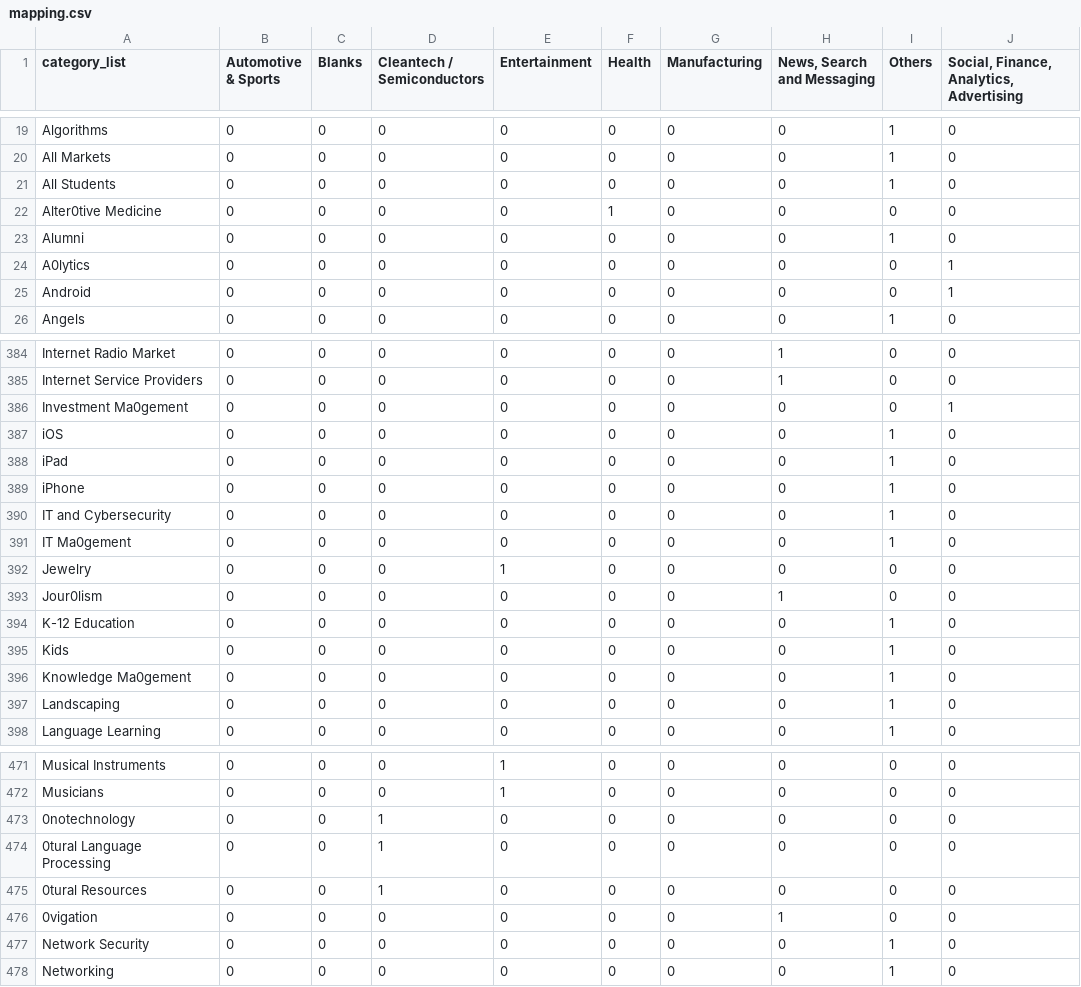
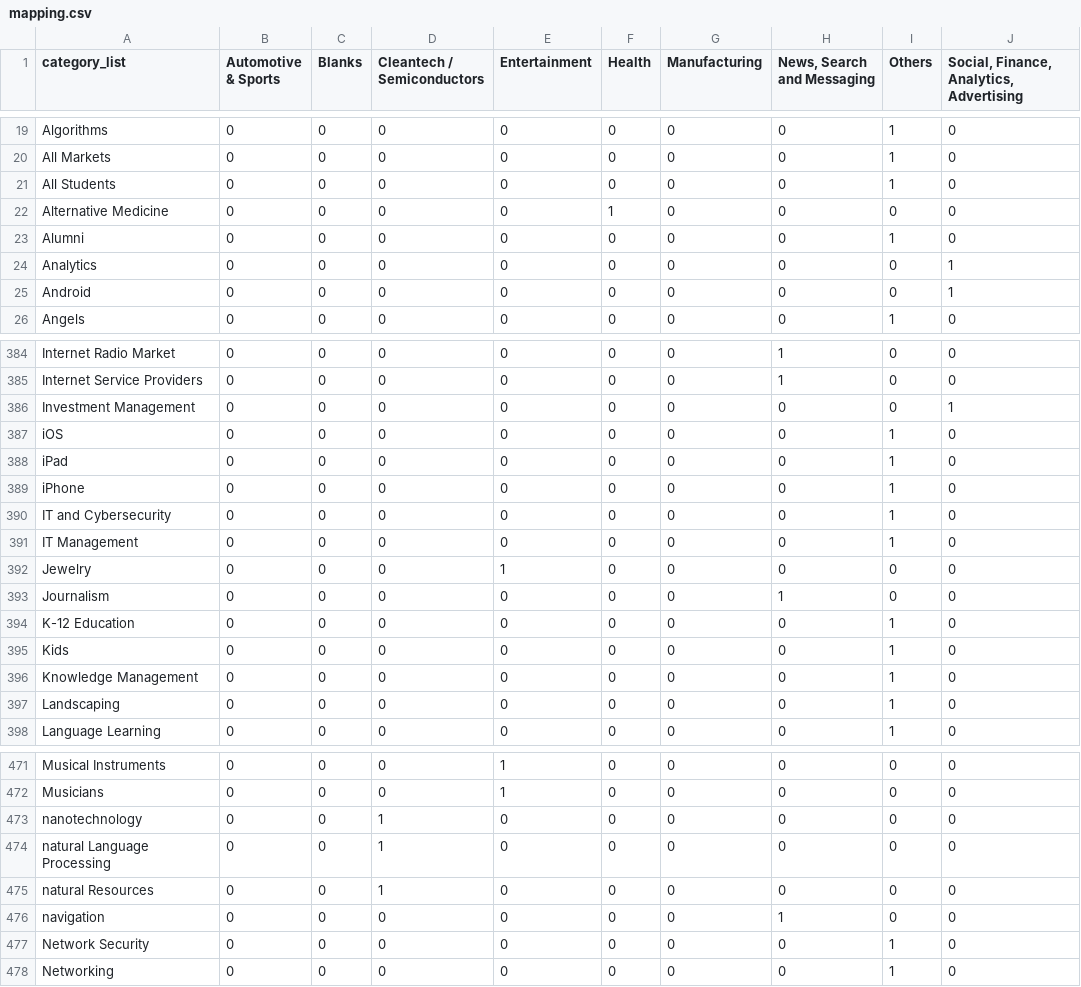
Before and after one commit to Nav33nn/investmentAnalysis, a CSV file: InvestmentAnalysis/data/mapping.csv, drawn as a sheet; only a part is shown, gaps mark what is left out; the diff covers the shown part only.

```diff
--- a/InvestmentAnalysis/data/mapping.csv
+++ b/InvestmentAnalysis/data/mapping.csv
@@ -21,5 +21,5 @@ All Markets,0,0,0,0,0,0,0,1,0
 All Students,0,0,0,0,0,0,0,1,0
-Alter0tive Medicine,0,0,0,0,1,0,0,0,0
+Alternative Medicine,0,0,0,0,1,0,0,0,0
 Alumni,0,0,0,0,0,0,0,1,0
-A0lytics,0,0,0,0,0,0,0,0,1
+Analytics,0,0,0,0,0,0,0,0,1
 Android,0,0,0,0,0,0,0,0,1
@@ -385,3 +385,3 @@ Internet Radio Market,0,0,0,0,0,0,1,0,0
 Internet Service Providers,0,0,0,0,0,0,1,0,0
-Investment Ma0gement,0,0,0,0,0,0,0,0,1
+Investment Management,0,0,0,0,0,0,0,0,1
 iOS,0,0,0,0,0,0,0,1,0
@@ -390,8 +390,8 @@ iPhone,0,0,0,0,0,0,0,1,0
 IT and Cybersecurity,0,0,0,0,0,0,0,1,0
-IT Ma0gement,0,0,0,0,0,0,0,1,0
+IT Management,0,0,0,0,0,0,0,1,0
 Jewelry,0,0,0,1,0,0,0,0,0
-Jour0lism,0,0,0,0,0,0,1,0,0
+Journalism,0,0,0,0,0,0,1,0,0
 K-12 Education,0,0,0,0,0,0,0,1,0
 Kids,0,0,0,0,0,0,0,1,0
-Knowledge Ma0gement,0,0,0,0,0,0,0,1,0
+Knowledge Management,0,0,0,0,0,0,0,1,0
 Landscaping,0,0,0,0,0,0,0,1,0
@@ -472,6 +472,6 @@ Musical Instruments,0,0,0,1,0,0,0,0,0
 Musicians,0,0,0,1,0,0,0,0,0
-0notechnology,0,0,1,0,0,0,0,0,0
-0tural Language Processing,0,0,1,0,0,0,0,0,0
-0tural Resources,0,0,1,0,0,0,0,0,0
-0vigation,0,0,0,0,0,0,1,0,0
+nanotechnology,0,0,1,0,0,0,0,0,0
+natural Language Processing,0,0,1,0,0,0,0,0,0
+natural Resources,0,0,1,0,0,0,0,0,0
+navigation,0,0,0,0,0,0,1,0,0
 Network Security,0,0,0,0,0,0,0,1,0
```
Also changed, not shown: 43 edited cells elsewhere in this file, 1 other file.
